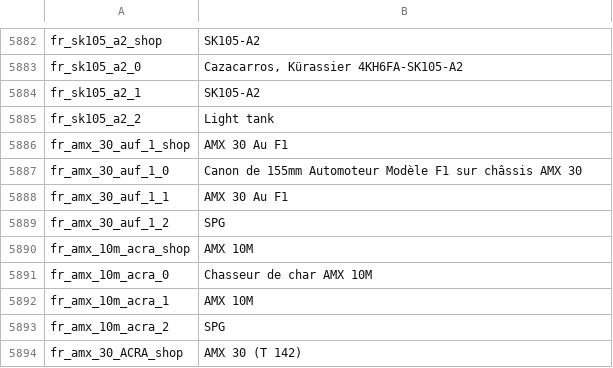
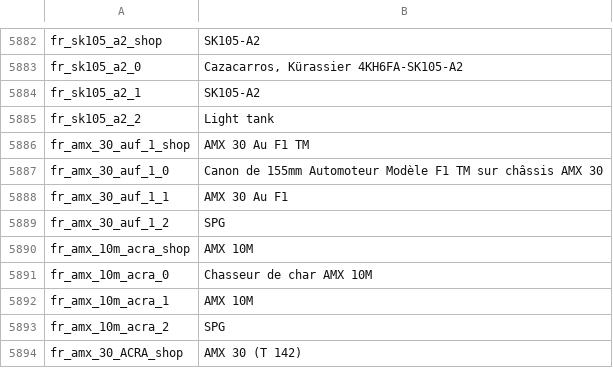
Before and after one commit to Addysaurus/lang_modding, a CSV file: WTHLM_units.csv, drawn as a sheet; only a part is shown, gaps mark what is left out.

```diff
--- a/WTHLM_units.csv
+++ b/WTHLM_units.csv
@@ -5885,4 +5885,4 @@ fr_sk105_a2_1;SK105-A2
 fr_sk105_a2_2;Light tank
-fr_amx_30_auf_1_shop;AMX 30 Au F1
-fr_amx_30_auf_1_0;Canon de 155mm Automoteur Modèle F1 sur châssis AMX 30
+fr_amx_30_auf_1_shop;AMX 30 Au F1 TM
+fr_amx_30_auf_1_0;Canon de 155mm Automoteur Modèle F1 TM sur châssis AMX 30
 fr_amx_30_auf_1_1;AMX 30 Au F1
```
Also changed, not shown: WTHLM_version.csv, 1 other file.
